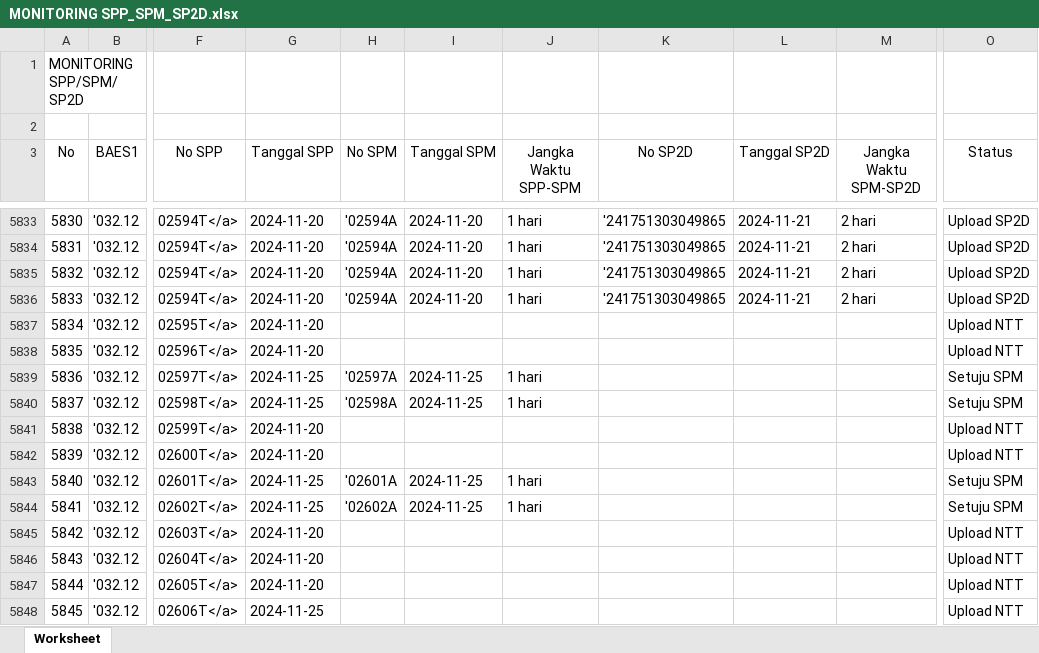
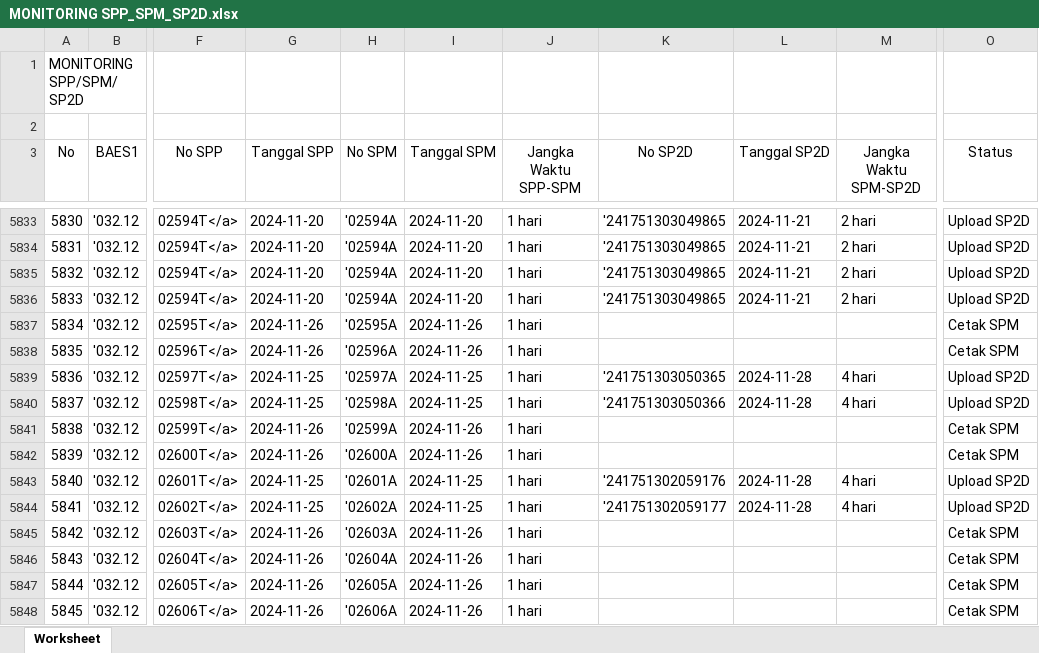
Before and after one commit to edimistiono/TA.2024, an Excel workbook: Database/MONITORING SPP_SPM_SP2D.xlsx, sheet Worksheet, drawn as a sheet; only a part is shown, gaps mark what is left out; values as stored, in another font and other column widths than the file's, no borders; the diff covers the shown part only; the diff names each change by its address in the sheet, - before the commit and + after, or states it on an @@ line.

```diff
--- a/Database/MONITORING SPP_SPM_SP2D.xlsx (sheet Worksheet)
+++ b/Database/MONITORING SPP_SPM_SP2D.xlsx (sheet Worksheet)
-G5837:G5838 (Tanggal SPP): 2024-11-20
+G5837:G5838 (Tanggal SPP): 2024-11-26
-H5837 (No SPM): (empty)
+H5837 (No SPM): '02595A
-I5837:I5838 (Tanggal SPM): (empty)
+I5837:I5838 (Tanggal SPM): 2024-11-26
-J5837:J5838 (Jangka Waktu SPP-SPM): (empty)
+J5837:J5838 (Jangka Waktu SPP-SPM): 1 hari
-O5837:O5838 (Status): Upload NTT
+O5837:O5838 (Status): Cetak SPM
-H5838 (No SPM): (empty)
+H5838 (No SPM): '02596A
-K5839 (No SP2D): (empty)
+K5839 (No SP2D): '241751303050365
-L5839:L5840 (Tanggal SP2D): (empty)
+L5839:L5840 (Tanggal SP2D): 2024-11-28
-M5839:M5840 (Jangka Waktu SPM-SP2D): (empty)
+M5839:M5840 (Jangka Waktu SPM-SP2D): 4 hari
-O5839:O5840 (Status): Setuju SPM
+O5839:O5840 (Status): Upload SP2D
-K5840 (No SP2D): (empty)
+K5840 (No SP2D): '241751303050366
-G5841:G5842 (Tanggal SPP): 2024-11-20
+G5841:G5842 (Tanggal SPP): 2024-11-26
-H5841 (No SPM): (empty)
+H5841 (No SPM): '02599A
-I5841:I5842 (Tanggal SPM): (empty)
+I5841:I5842 (Tanggal SPM): 2024-11-26
-J5841:J5842 (Jangka Waktu SPP-SPM): (empty)
+J5841:J5842 (Jangka Waktu SPP-SPM): 1 hari
-O5841:O5842 (Status): Upload NTT
+O5841:O5842 (Status): Cetak SPM
-H5842 (No SPM): (empty)
+H5842 (No SPM): '02600A
-K5843 (No SP2D): (empty)
+K5843 (No SP2D): '241751302059176
-L5843:L5844 (Tanggal SP2D): (empty)
+L5843:L5844 (Tanggal SP2D): 2024-11-28
-M5843:M5844 (Jangka Waktu SPM-SP2D): (empty)
+M5843:M5844 (Jangka Waktu SPM-SP2D): 4 hari
-O5843:O5844 (Status): Setuju SPM
+O5843:O5844 (Status): Upload SP2D
-K5844 (No SP2D): (empty)
+K5844 (No SP2D): '241751302059177
-G5845:G5847 (Tanggal SPP): 2024-11-20
+G5845:G5847 (Tanggal SPP): 2024-11-26
-H5845 (No SPM): (empty)
+H5845 (No SPM): '02603A
-I5845:I5848 (Tanggal SPM): (empty)
+I5845:I5848 (Tanggal SPM): 2024-11-26
-J5845:J5848 (Jangka Waktu SPP-SPM): (empty)
+J5845:J5848 (Jangka Waktu SPP-SPM): 1 hari
-O5845:O5848 (Status): Upload NTT
+O5845:O5848 (Status): Cetak SPM
-H5846 (No SPM): (empty)
+H5846 (No SPM): '02604A
-H5847 (No SPM): (empty)
+H5847 (No SPM): '02605A
-G5848 (Tanggal SPP): 2024-11-25
+G5848 (Tanggal SPP): 2024-11-26
-H5848 (No SPM): (empty)
+H5848 (No SPM): '02606A
```
Also changed, not shown: 5 added rows, 120 edited cells and row numbers in column A elsewhere in this sheet, Database/DAFTAR SP2D SATKER.xlsx, Database/MONITORING DETAIL TRANSAKSI FA 16 SEGMEN VERSI SP2D.xlsx, 2 other files.
